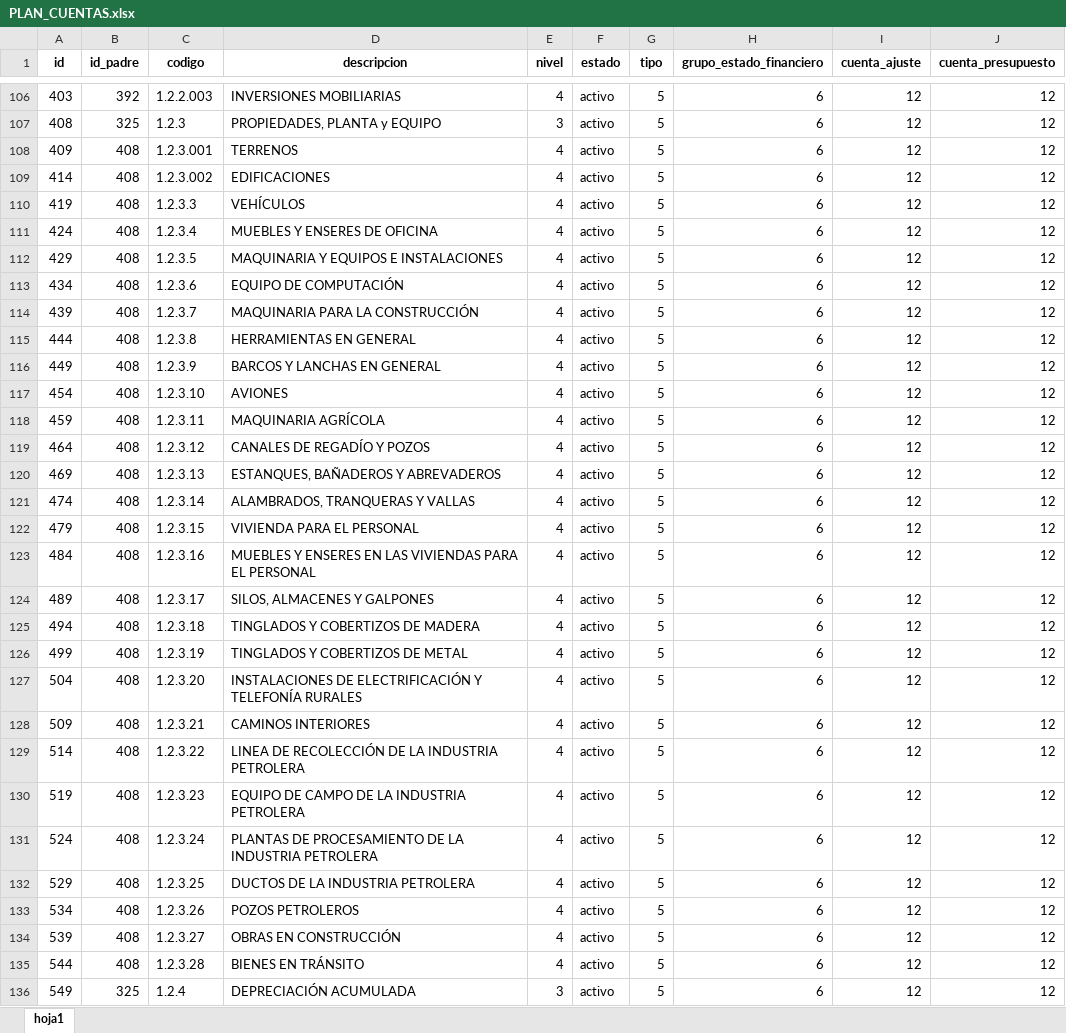
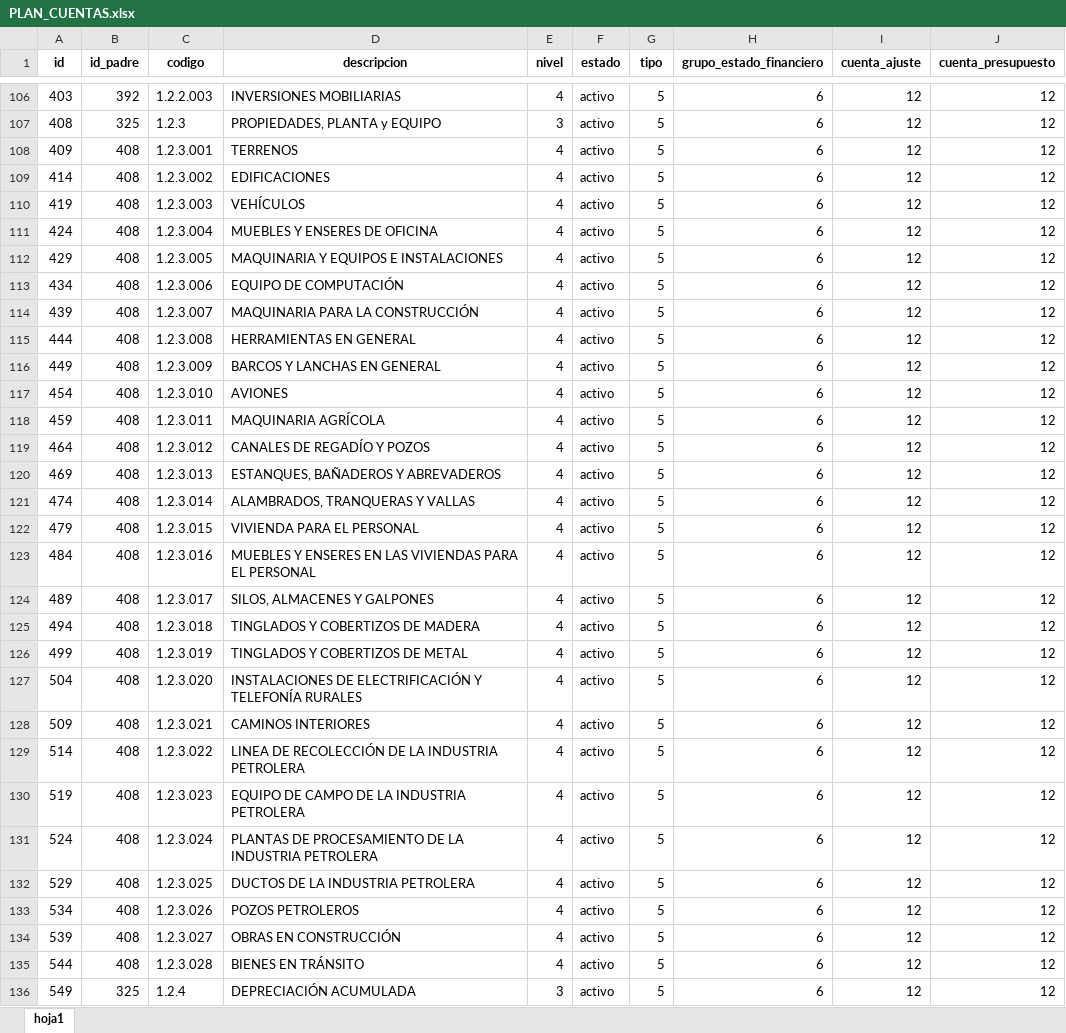
Before and after one commit to Sarita7418/LaravelProject, an Excel workbook: storage/imports/PLAN_CUENTAS.xlsx, sheet hoja1, drawn as a sheet; only a part is shown, gaps mark what is left out; values as stored, in another font and other column widths than the file's, no borders; the diff covers the shown part only; the diff names each change by its address in the sheet, - before the commit and + after, or states it on an @@ line.

Commit message:
plan cuentas v3

```diff
--- a/storage/imports/PLAN_CUENTAS.xlsx (sheet hoja1)
+++ b/storage/imports/PLAN_CUENTAS.xlsx (sheet hoja1)
-C110 (codigo): 1.2.3.3
+C110 (codigo): 1.2.3.003
-C111 (codigo): 1.2.3.4
+C111 (codigo): 1.2.3.004
-C112 (codigo): 1.2.3.5
+C112 (codigo): 1.2.3.005
-C113 (codigo): 1.2.3.6
+C113 (codigo): 1.2.3.006
-C114 (codigo): 1.2.3.7
+C114 (codigo): 1.2.3.007
-C115 (codigo): 1.2.3.8
+C115 (codigo): 1.2.3.008
-C116 (codigo): 1.2.3.9
+C116 (codigo): 1.2.3.009
-C117 (codigo): 1.2.3.10
+C117 (codigo): 1.2.3.010
-C118 (codigo): 1.2.3.11
+C118 (codigo): 1.2.3.011
-C119 (codigo): 1.2.3.12
+C119 (codigo): 1.2.3.012
-C120 (codigo): 1.2.3.13
+C120 (codigo): 1.2.3.013
-C121 (codigo): 1.2.3.14
+C121 (codigo): 1.2.3.014
-C122 (codigo): 1.2.3.15
+C122 (codigo): 1.2.3.015
-C123 (codigo): 1.2.3.16
+C123 (codigo): 1.2.3.016
-C124 (codigo): 1.2.3.17
+C124 (codigo): 1.2.3.017
-C125 (codigo): 1.2.3.18
+C125 (codigo): 1.2.3.018
-C126 (codigo): 1.2.3.19
+C126 (codigo): 1.2.3.019
-C127 (codigo): 1.2.3.20
+C127 (codigo): 1.2.3.020
-C128 (codigo): 1.2.3.21
+C128 (codigo): 1.2.3.021
-C129 (codigo): 1.2.3.22
+C129 (codigo): 1.2.3.022
-C130 (codigo): 1.2.3.23
+C130 (codigo): 1.2.3.023
-C131 (codigo): 1.2.3.24
+C131 (codigo): 1.2.3.024
-C132 (codigo): 1.2.3.25
+C132 (codigo): 1.2.3.025
-C133 (codigo): 1.2.3.26
+C133 (codigo): 1.2.3.026
-C134 (codigo): 1.2.3.27
+C134 (codigo): 1.2.3.027
-C135 (codigo): 1.2.3.28
+C135 (codigo): 1.2.3.028
```
Also changed, not shown: 407 edited cells elsewhere in this sheet, 5 other files.
